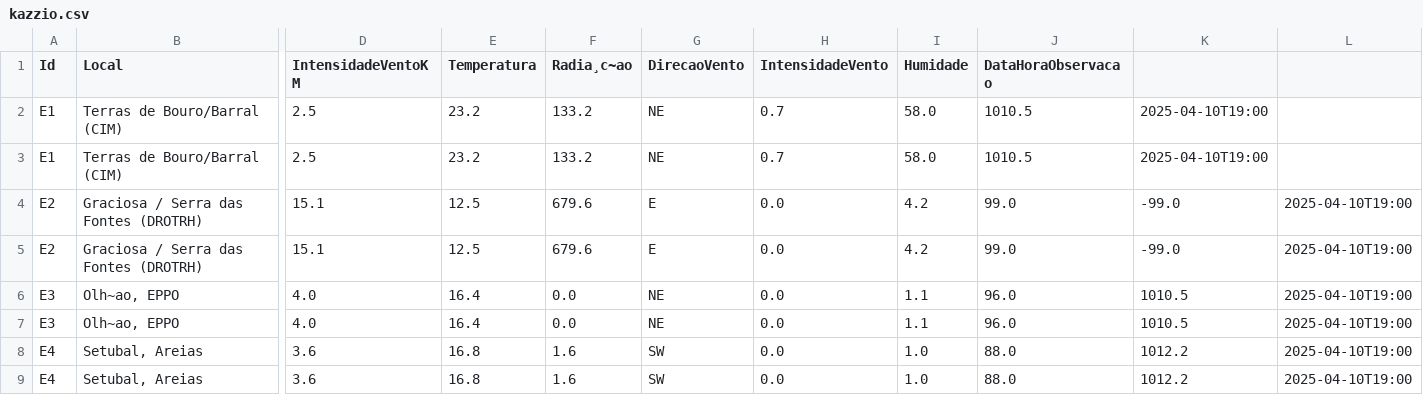
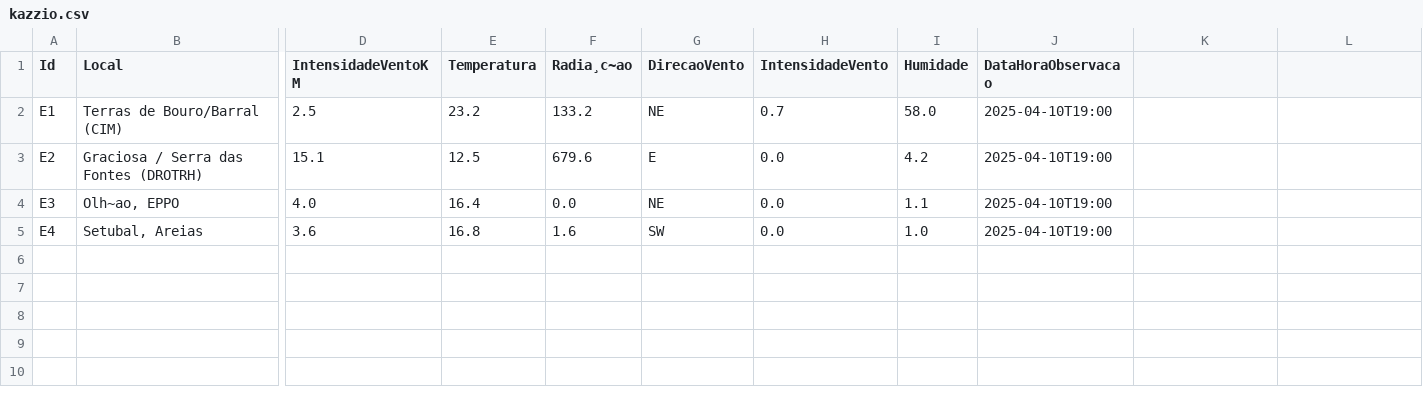
Before and after one commit to David123car7/cql-interpreter, a CSV file: src/kazzio.csv, drawn as a sheet; only a part is shown, gaps mark what is left out; removed rows and columns are numbered as before the commit, all else as after; rows hold the shown columns only; the diff names each change by its address in the sheet, - before the commit and + after, or states it on an @@ line.

```diff
--- a/src/kazzio.csv
+++ b/src/kazzio.csv
-J2 (DataHoraObservacao): 1010.5
+J2 (DataHoraObservacao): 2025-04-10T19:00
-K2: 2025-04-10T19:00
+K2: (empty)
-row 3: E1 | Terras de Bouro/Barral (CIM) | 2.5 | 23.2 | 133.2 | NE | 0.7 | 58.0 | 1010.5 | 2025-04-10T19:00
-J3 (DataHoraObservacao): 99.0
+J3 (DataHoraObservacao): 2025-04-10T19:00
-K3: -99.0
+K3: (empty)
-L3: 2025-04-10T19:00
+L3: (empty)
-row 5: E2 | Graciosa / Serra das Fontes (DROTRH) | 15.1 | 12.5 | 679.6 | E | 0.0 | 4.2 | 99.0 | -99.0 | 2025-04-10T19:00
-J4 (DataHoraObservacao): 96.0
+J4 (DataHoraObservacao): 2025-04-10T19:00
-K4: 1010.5
+K4: (empty)
-L4: 2025-04-10T19:00
+L4: (empty)
-row 7: E3 | Olh~ao, EPPO | 4.0 | 16.4 | 0.0 | NE | 0.0 | 1.1 | 96.0 | 1010.5 | 2025-04-10T19:00
-J5 (DataHoraObservacao): 88.0
+J5 (DataHoraObservacao): 2025-04-10T19:00
-K5: 1012.2
+K5: (empty)
-L5: 2025-04-10T19:00
+L5: (empty)
-row 9: E4 | Setubal, Areias | 3.6 | 16.8 | 1.6 | SW | 0.0 | 1.0 | 88.0 | 1012.2 | 2025-04-10T19:00
```
Also changed, not shown: 7 other files.
